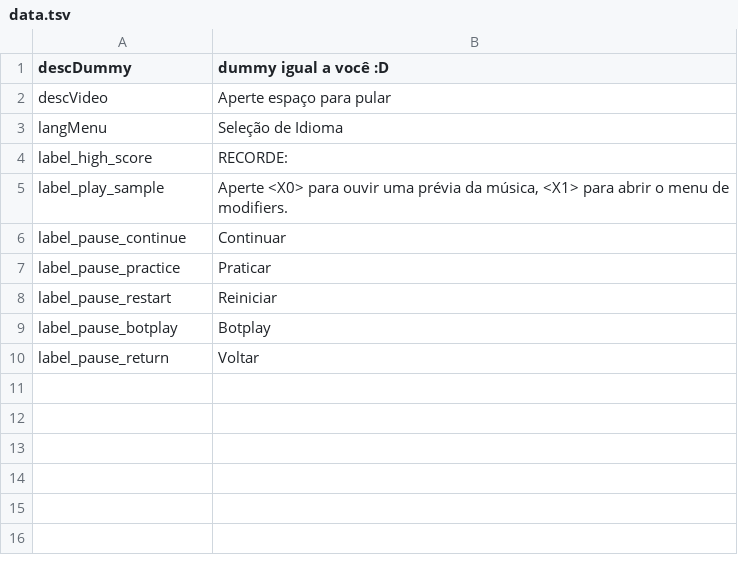
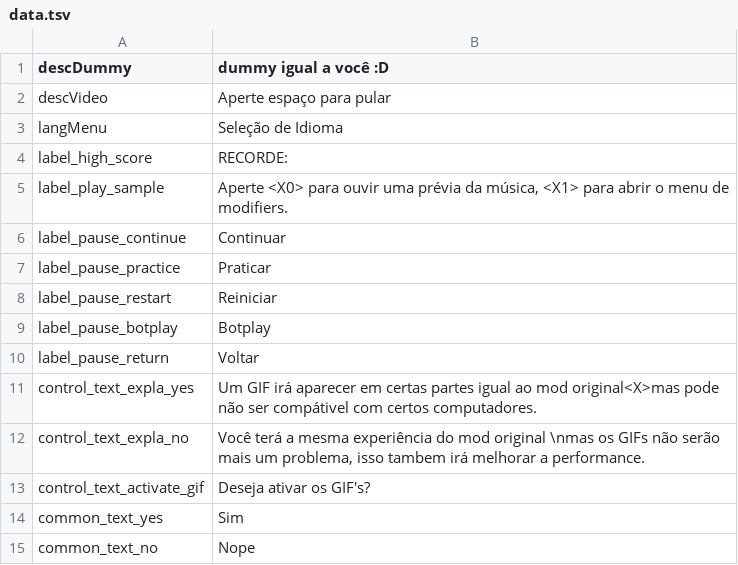
Before and after one commit to MatheusSilver/Deboa-Deboa, a TSV file: assets/locales/pt-BR/data.tsv, drawn as a sheet; the diff names each change by its address in the sheet, - before the commit and + after, or states it on an @@ line.

```diff
--- a/assets/locales/pt-BR/data.tsv
+++ b/assets/locales/pt-BR/data.tsv
+row 11: control_text_expla_yes | Um GIF irá aparecer em certas partes igual ao mod original<X>mas pode não ser compátivel com certos computadores.
+row 12: control_text_expla_no | Você terá a mesma experiência do mod original \nmas os GIFs não serão mais um problema, isso tambem irá melhorar a performance.
+row 13: control_text_activate_gif | Deseja ativar os GIF's?
+row 14: common_text_yes | Sim
+row 15: common_text_no | Nope
```
Also changed, not shown: assets/locales/en-US/data.tsv, assets/locales/en-US/galleryMenu.tsv, 32 other files.
